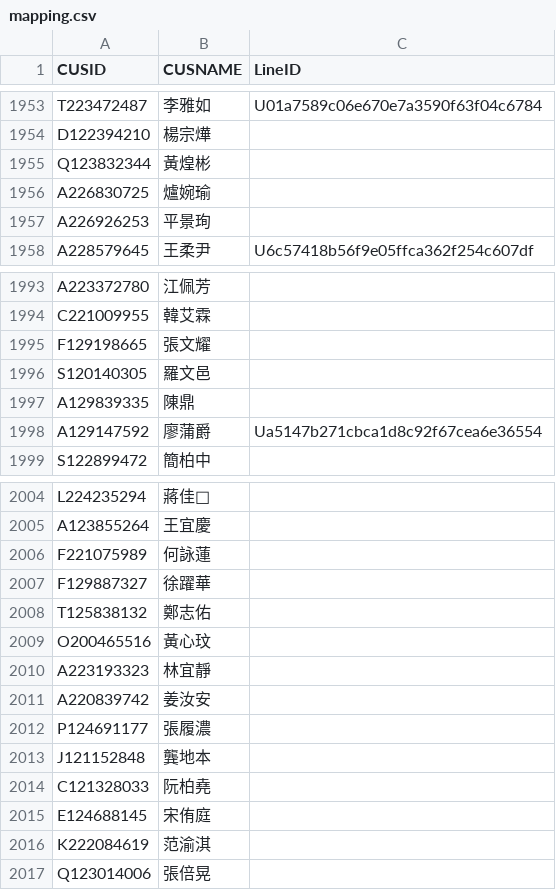
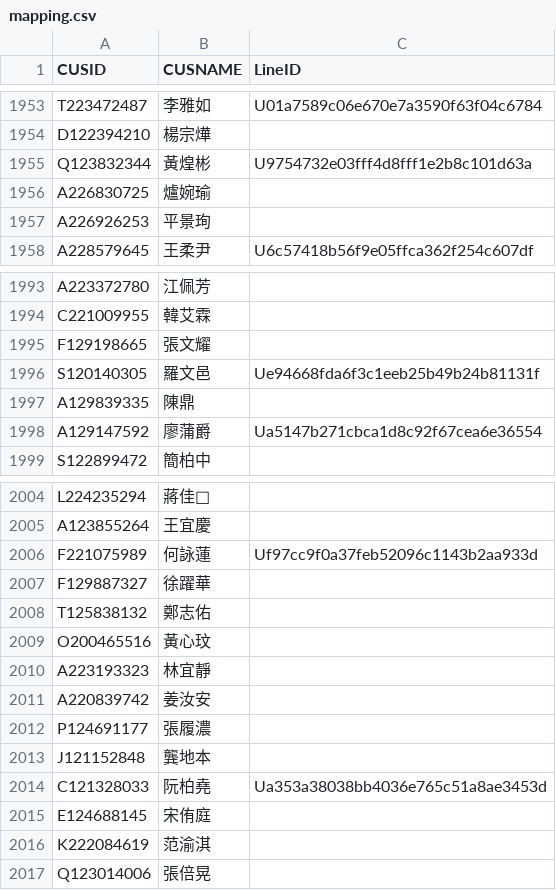
Before and after one commit to smart40333/LineBot, a CSV file: Data/mapping.csv, drawn as a sheet; only a part is shown, gaps mark what is left out; the diff covers the shown part only.

```diff
--- a/Data/mapping.csv
+++ b/Data/mapping.csv
@@ -1954,3 +1954,3 @@ T223472487,李雅如,U01a7589c06e670e7a3590f63f04c6784
 D122394210,楊宗燁,
-Q123832344,黃煌彬,
+Q123832344,黃煌彬,U9754732e03fff4d8fff1e2b8c101d63a
 A226830725,爐婉瑜,
@@ -1995,3 +1995,3 @@ C221009955,韓艾霖,
 F129198665,張文耀,
-S120140305,羅文邑,
+S120140305,羅文邑,Ue94668fda6f3c1eeb25b49b24b81131f
 A129839335,陳鼎,
@@ -2005,3 +2005,3 @@ L224235294,蔣佳,
 A123855264,王宜慶,
-F221075989,何詠蓮,
+F221075989,何詠蓮,Uf97cc9f0a37feb52096c1143b2aa933d
 F129887327,徐躍華,
@@ -2013,3 +2013,3 @@ P124691177,張履濃,
 J121152848,龔地本,
-C121328033,阮柏堯,
+C121328033,阮柏堯,Ua353a38038bb4036e765c51a8ae3453d
 E124688145,宋侑庭,
```
Also changed, not shown: 23 added rows and 5 edited cells elsewhere in this file.
